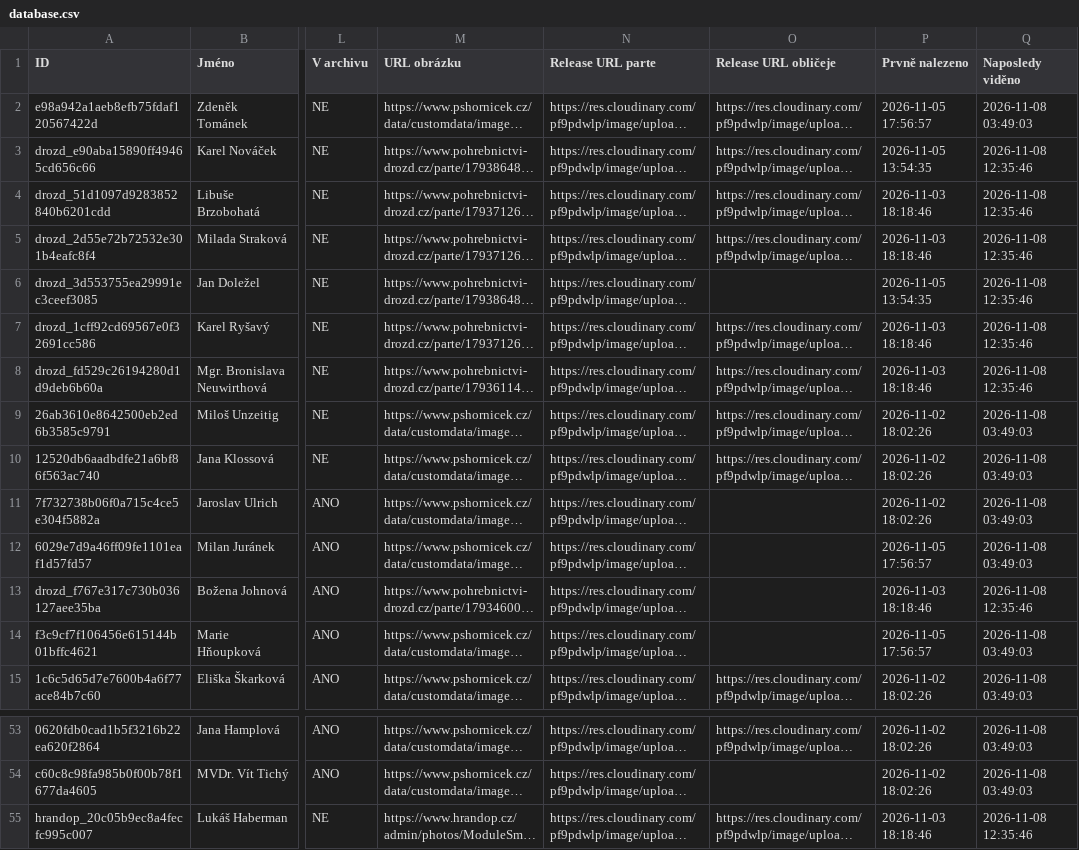
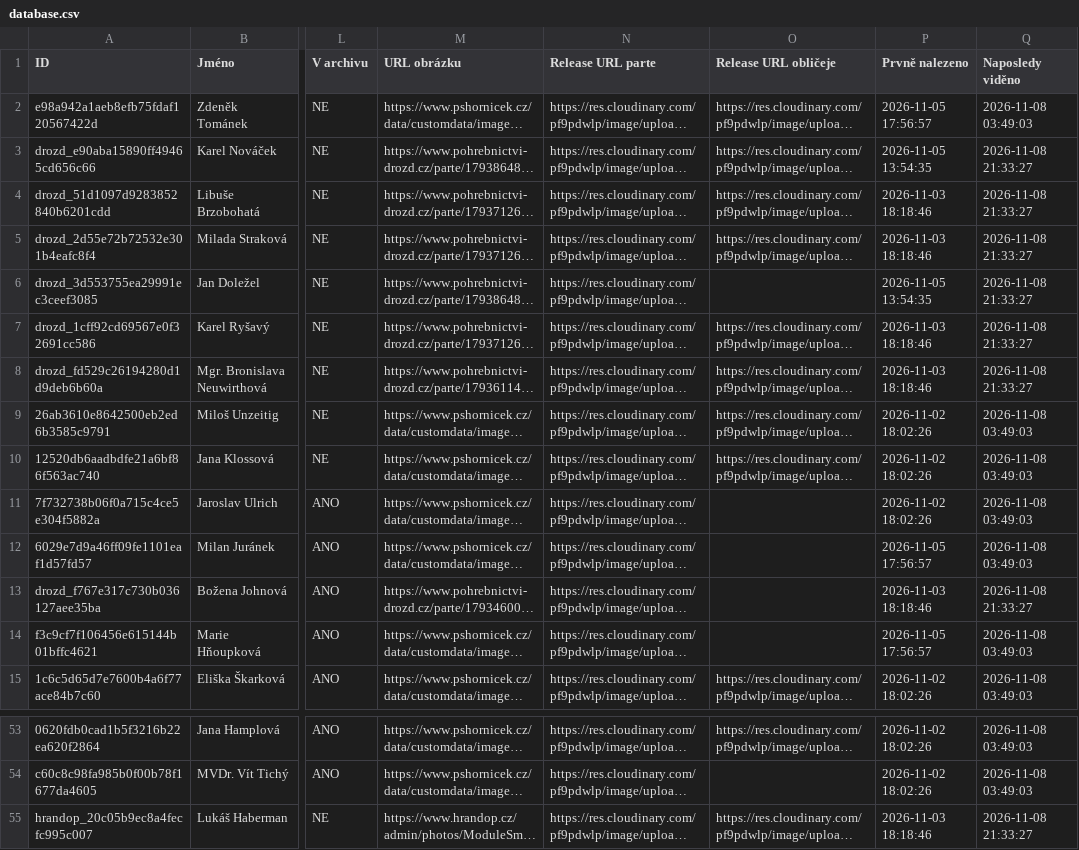
Before and after one commit to BladeCZ/smutecni-vyveska, a CSV file: web/data/database.csv, drawn as a sheet; only a part is shown, gaps mark what is left out; long unchanged cells end in …; the diff names each change by its address in the sheet, - before the commit and + after, or states it on an @@ line.

```diff
--- a/web/data/database.csv
+++ b/web/data/database.csv
-Q3:Q8 (Naposledy viděno): 2026-11-08 12:35:46
+Q3:Q8 (Naposledy viděno): 2026-11-08 21:33:27
-Q13 (Naposledy viděno): 2026-11-08 12:35:46
+Q13 (Naposledy viděno): 2026-11-08 21:33:27
-Q55 (Naposledy viděno): 2026-11-08 12:35:46
+Q55 (Naposledy viděno): 2026-11-08 21:33:27
```
Also changed, not shown: data/database.csv, 3 other files.
